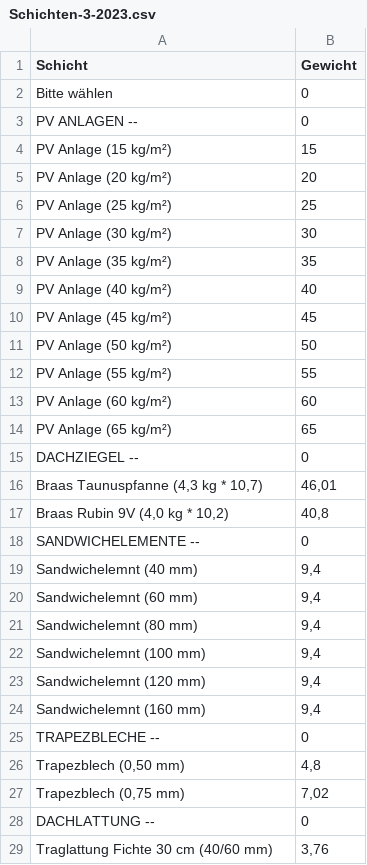
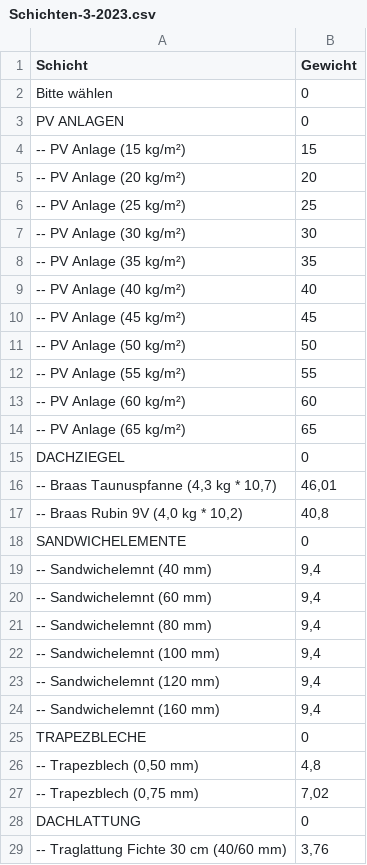
Before and after one commit to SchneiderSam/bb-calc, a CSV file: Schichten-3-2023.csv, drawn as a sheet; only a part is shown; the diff covers the shown part only.

Commit message:
Update Schichten-3-2023.csv

```diff
--- a/Schichten-3-2023.csv
+++ b/Schichten-3-2023.csv
@@ -2,28 +2,28 @@ Schicht;Gewicht
 Bitte wählen;0
-PV ANLAGEN --;0
-PV Anlage (15 kg/m²);15
-PV Anlage (20 kg/m²);20
-PV Anlage (25 kg/m²);25
-PV Anlage (30 kg/m²);30
-PV Anlage (35 kg/m²);35
-PV Anlage (40 kg/m²);40
-PV Anlage (45 kg/m²);45
-PV Anlage (50 kg/m²);50
-PV Anlage (55 kg/m²);55
-PV Anlage (60 kg/m²);60
-PV Anlage (65 kg/m²);65
-DACHZIEGEL --;0
-Braas Taunuspfanne (4,3 kg * 10,7);46,01
-Braas Rubin 9V (4,0 kg * 10,2);40,8
-SANDWICHELEMENTE --;0
-Sandwichelemnt (40 mm);9,4
-Sandwichelemnt (60 mm);9,4
-Sandwichelemnt (80 mm);9,4
-Sandwichelemnt (100 mm);9,4
-Sandwichelemnt (120 mm);9,4
-Sandwichelemnt (160 mm);9,4
-TRAPEZBLECHE --;0
-Trapezblech (0,50 mm);4,8
-Trapezblech (0,75 mm);7,02
-DACHLATTUNG --;0
-Traglattung Fichte 30 cm (40/60 mm);3,76
+PV ANLAGEN;0
+-- PV Anlage (15 kg/m²);15
+-- PV Anlage (20 kg/m²);20
+-- PV Anlage (25 kg/m²);25
+-- PV Anlage (30 kg/m²);30
+-- PV Anlage (35 kg/m²);35
+-- PV Anlage (40 kg/m²);40
+-- PV Anlage (45 kg/m²);45
+-- PV Anlage (50 kg/m²);50
+-- PV Anlage (55 kg/m²);55
+-- PV Anlage (60 kg/m²);60
+-- PV Anlage (65 kg/m²);65
+DACHZIEGEL;0
+-- Braas Taunuspfanne (4,3 kg * 10,7);46,01
+-- Braas Rubin 9V (4,0 kg * 10,2);40,8
+SANDWICHELEMENTE;0
+-- Sandwichelemnt (40 mm);9,4
+-- Sandwichelemnt (60 mm);9,4
+-- Sandwichelemnt (80 mm);9,4
+-- Sandwichelemnt (100 mm);9,4
+-- Sandwichelemnt (120 mm);9,4
+-- Sandwichelemnt (160 mm);9,4
+TRAPEZBLECHE;0
+-- Trapezblech (0,50 mm);4,8
+-- Trapezblech (0,75 mm);7,02
+DACHLATTUNG;0
+-- Traglattung Fichte 30 cm (40/60 mm);3,76
```
Also changed, not shown: 32 edited cells elsewhere in this file.
